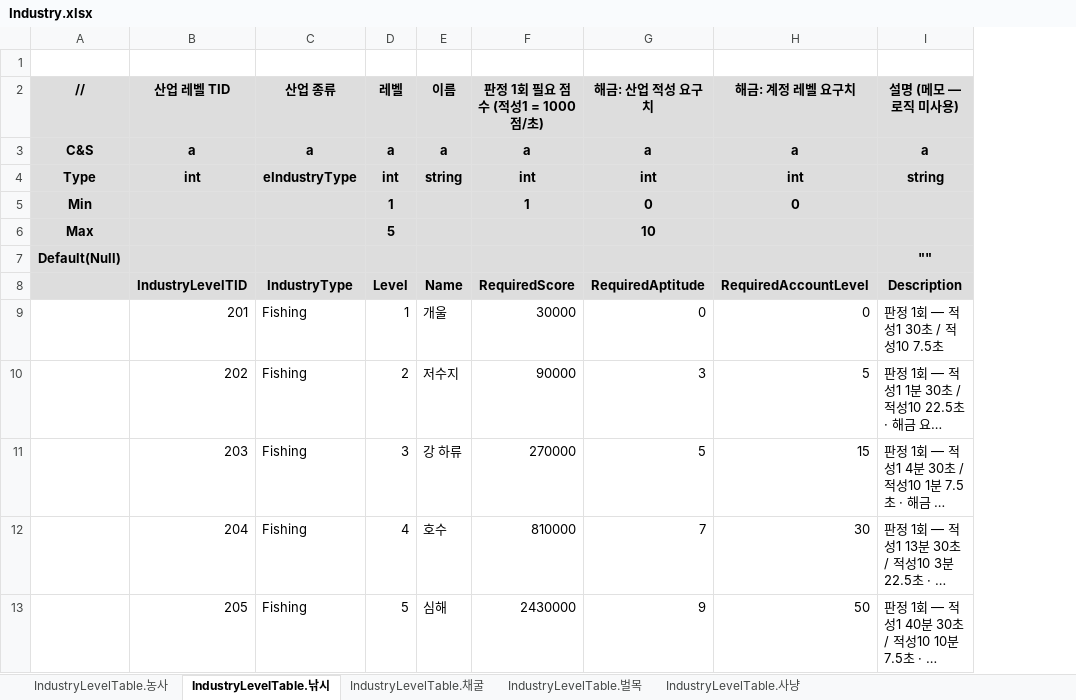
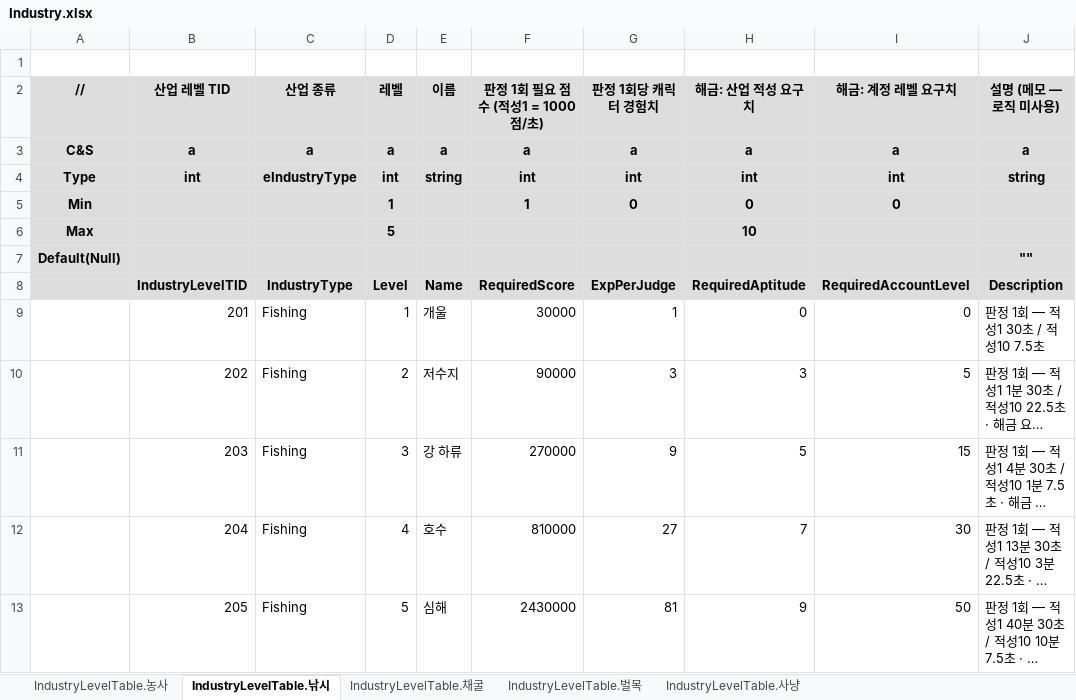
Before and after one commit to JeongTaeWoong99/Windows_simulator, an Excel workbook: GameDesign/Excel/Industry.xlsx, sheet IndustryLevelTable.낚시, drawn as a sheet; long unchanged cells end in …; values as stored, in another font and other column widths than the file's, no borders; the diff names each change by its address in the sheet, - before the commit and + after, or states it on an @@ line.

Commit message:
feat: 캐릭터 경험치 곡선 데이터 추가
- Industry.xlsx IndustryLevelTable 5시트에 ExpPerJudge 열 (Lv1~5 = 1·3·9·27·81)
- Character.xlsx에 CharacterLevelTable 시트 신설 — 만렙 100, RequiredExp ×1.2
- 생성물·Unity 미러·.meta 포함. 서버 로직은 별도 커밋
- 기획 문서 전파: 캐릭터 5.2 · 게임기획코어 5장 · 산업레벨 · 작업슬롯 · 기획평가 R20 · 문서관계도
- T-003: 남은 결정은 레벨 효과 하나 (Agent 로그 2026-09-13-character-exp-curve)

```diff
--- a/GameDesign/Excel/Industry.xlsx (sheet IndustryLevelTable.낚시)
+++ b/GameDesign/Excel/Industry.xlsx (sheet IndustryLevelTable.낚시)
+column G (판정 1회당 캐릭터 경험치), rows 3-13: a | int | 0 |  |  | ExpPerJudge | 1 | 3 | 9 | 27 | 81
```
Also changed, not shown: sheet IndustryLevelTable.농사, sheet IndustryLevelTable.사냥, sheet IndustryLevelTable.채굴, sheet IndustryLevelTable.벌목, GameDesign/Excel/Character.xlsx, 27 other files.
